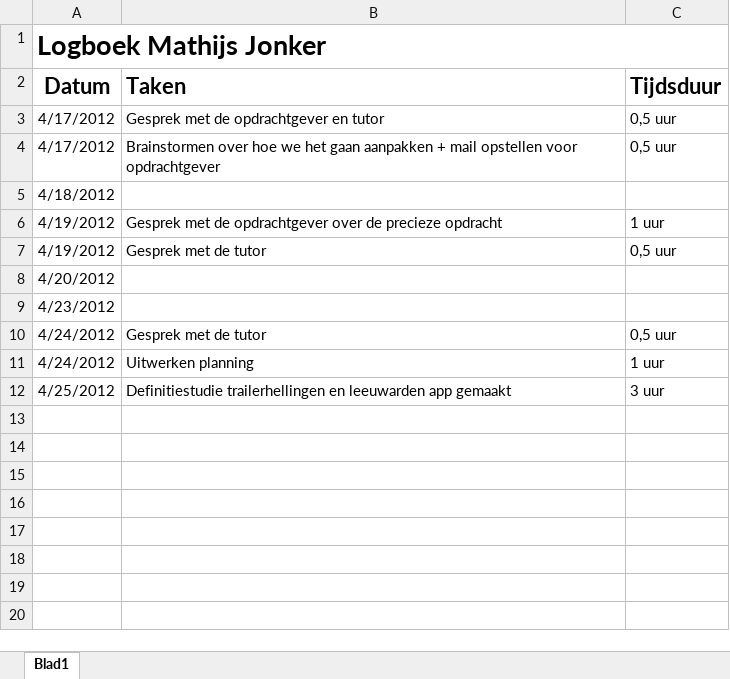
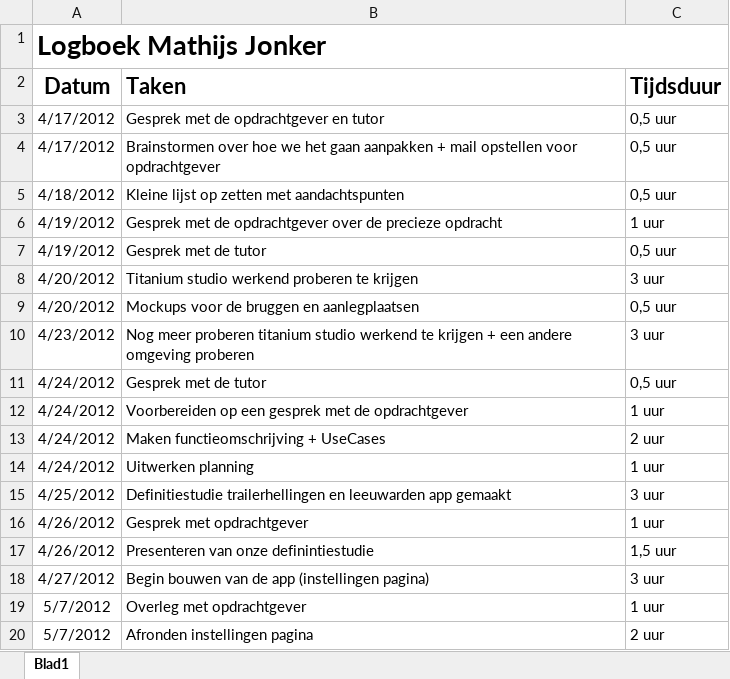
Before and after one commit to NHL-Water-Apps/Docs, an Excel workbook: Logboeken/Logboek Mathijs.xlsx, sheet Blad1, drawn as a sheet; values as stored, in another font and other column widths than the file's, no borders; addresses are those after the commit; the diff names each change by its address in the sheet, - before the commit and + after, or states it on an @@ line.

```diff
--- a/Logboeken/Logboek Mathijs.xlsx (sheet Blad1)
+++ b/Logboeken/Logboek Mathijs.xlsx (sheet Blad1)
-B5 (Taken): (empty)
+B5 (Taken): Kleine lijst op zetten met aandachtspunten
-C5 (Tijdsduur): (empty)
+C5 (Tijdsduur): 0,5 uur
-B8 (Taken): (empty)
+B8 (Taken): Titanium studio werkend proberen te krijgen
-C8 (Tijdsduur): (empty)
+C8 (Tijdsduur): 3 uur
+row 9: 4/20/2012 | Mockups voor de bruggen en aanlegplaatsen | 0,5 uur
-B10 (Taken): (empty)
+B10 (Taken): Nog meer proberen titanium studio werkend te krijgen + een andere omgeving proberen
-C10 (Tijdsduur): (empty)
+C10 (Tijdsduur): 3 uur
+row 12: 4/24/2012 | Voorbereiden op een gesprek met de opdrachtgever | 1 uur
+row 13: 4/24/2012 | Maken functieomschrijving + UseCases | 2 uur
+row 16: 4/26/2012 | Gesprek met opdrachtgever | 1 uur
+row 17: 4/26/2012 | Presenteren van onze definintiestudie | 1,5 uur
+row 18: 4/27/2012 | Begin bouwen van de app (instellingen pagina) | 3 uur
+row 19: 5/7/2012 | Overleg met opdrachtgever | 1 uur
+row 20: 5/7/2012 | Afronden instellingen pagina | 2 uur
```
Also changed, not shown: Logboeken/Logboek Eddie.xlsx.
